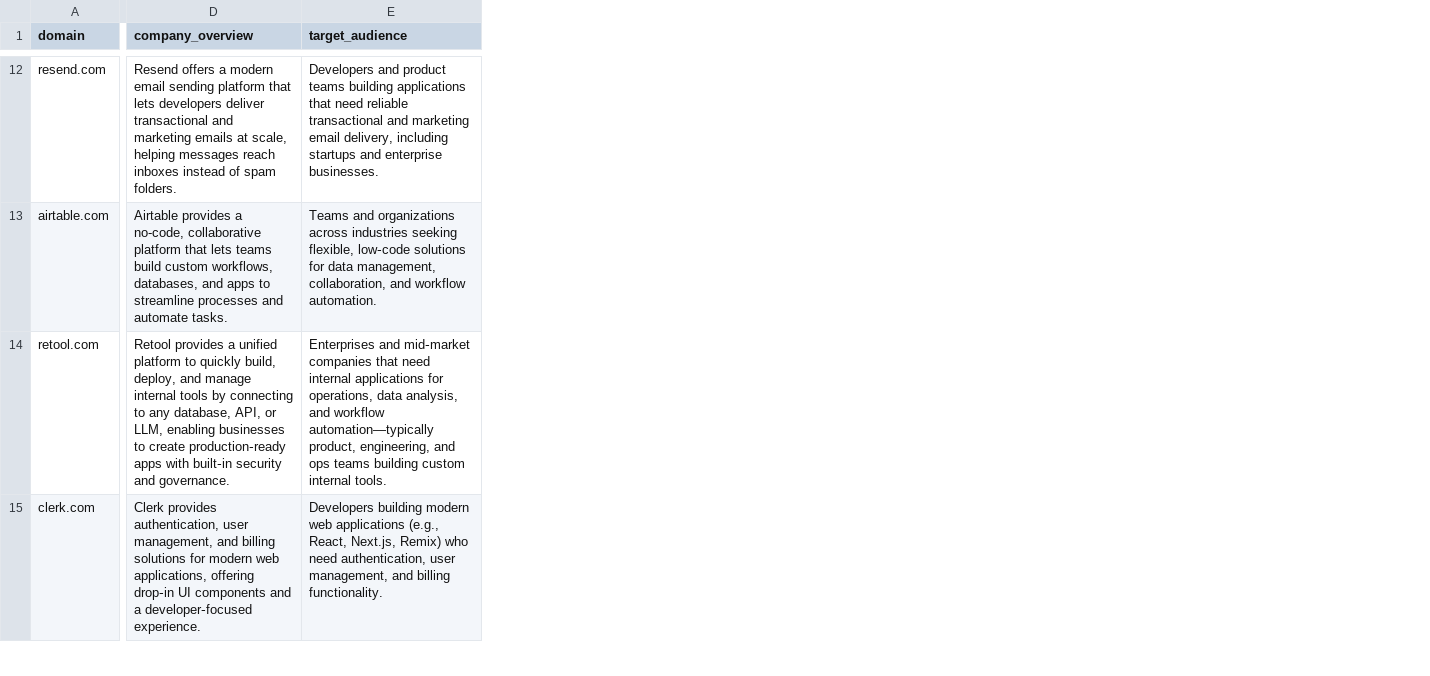
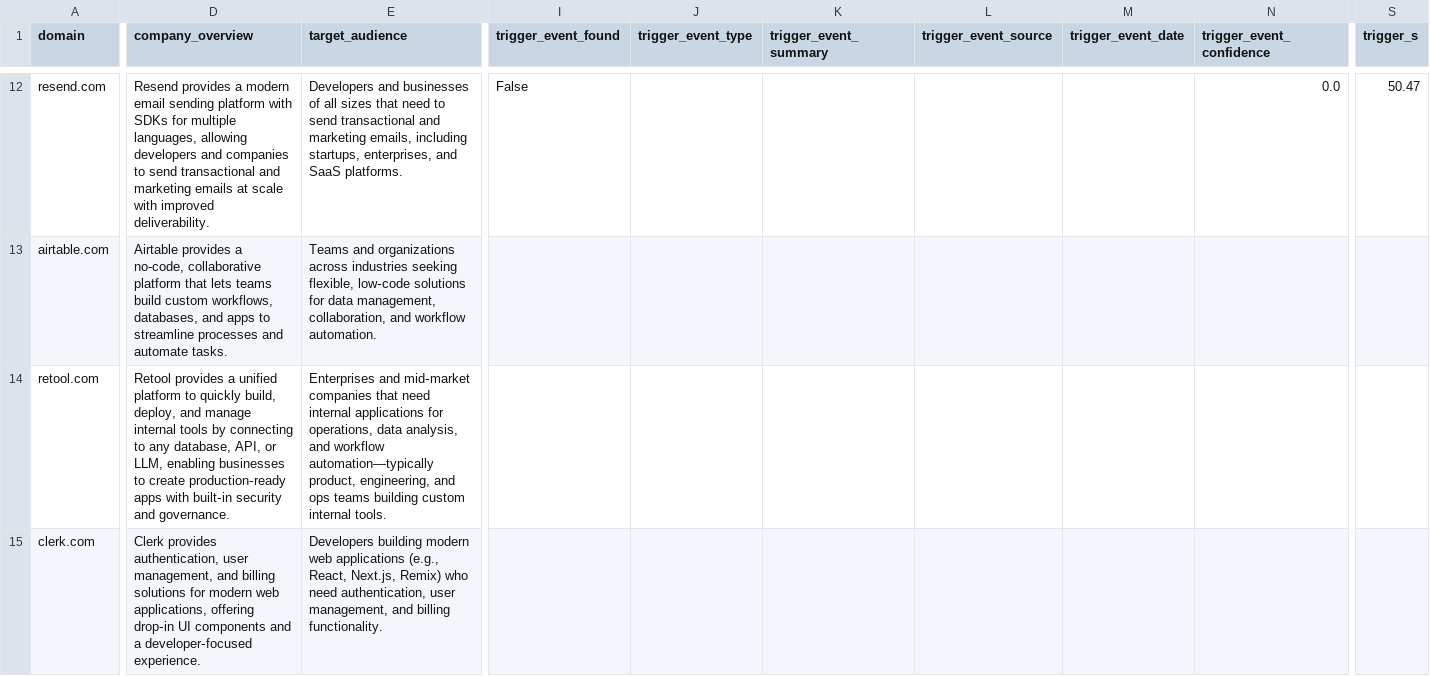
Before and after one commit to rizzler13/softwarebrio_lead, a CSV file: output/all_leads.csv, drawn as a sheet; only a part is shown, gaps mark what is left out; the diff covers the shown part only; the diff names each change by its address in the sheet, - before the commit and + after, or states it on an @@ line.

Commit message:
add trigger event agent

```diff
--- a/output/all_leads.csv
+++ b/output/all_leads.csv
+column I (trigger_event_found), row 12: False
+column J (trigger_event_type), empty
+column K (trigger_event_summary), empty
+column L (trigger_event_source), empty
+column M (trigger_event_date), empty
+column N (trigger_event_confidence), row 12: 0.0
+column S (trigger_s), row 12: 50.47
-D12 (company_overview): Resend offers a modern email sending platform that lets developers deliver transactional and marketing emails at scale, helping messages reach inboxes instead of spam folders.
+D12 (company_overview): Resend provides a modern email sending platform with SDKs for multiple languages, allowing developers and companies to send transactional and marketing emails at scale with improved deliverability.
-E12 (target_audience): Developers and product teams building applications that need reliable transactional and marketing email delivery, including startups and enterprise businesses.
+E12 (target_audience): Developers and businesses of all sizes that need to send transactional and marketing emails, including startups, enterprises, and SaaS platforms.
```
Also changed, not shown: 33 edited cells elsewhere in this file, 9 other files.
